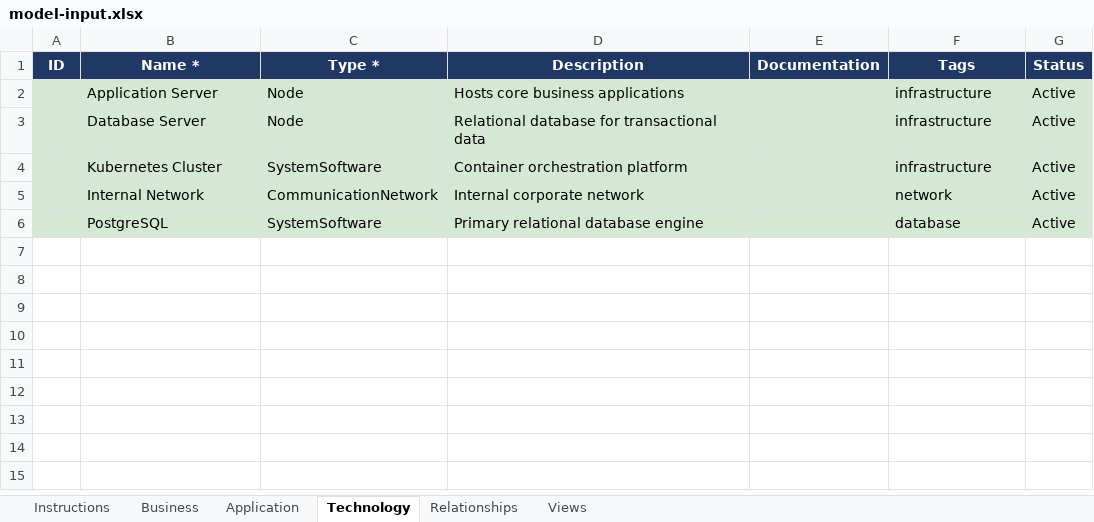
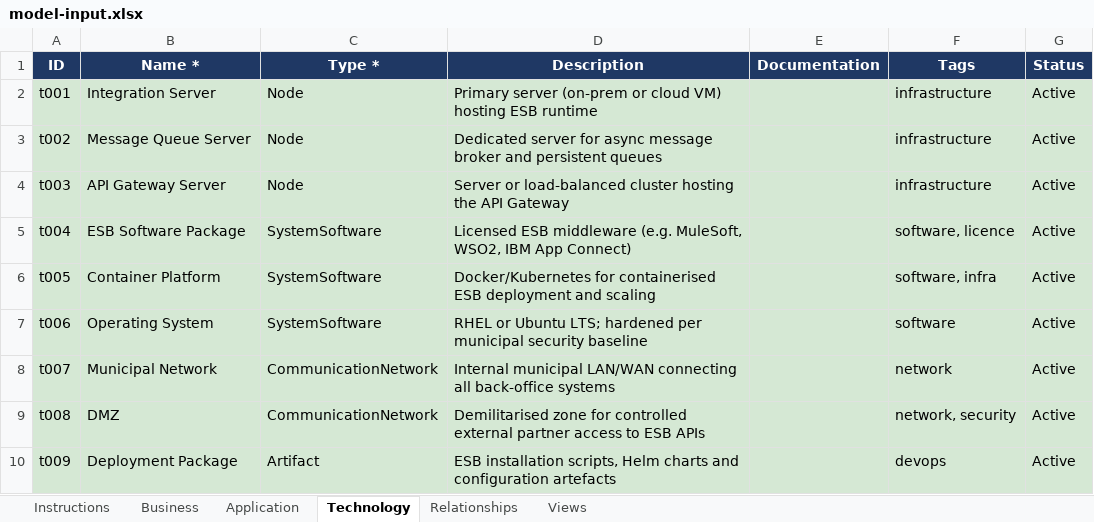
Before and after one commit to aruijter72/Archimate-engine, an Excel workbook: model-input.xlsx, sheet Technology, drawn as a sheet; values as stored, in another font and other column widths than the file's, no borders; removed rows and columns are numbered as before the commit, all else as after; the diff names each change by its address in the sheet, - before the commit and + after, or states it on an @@ line.

```diff
--- a/model-input.xlsx (sheet Technology)
+++ b/model-input.xlsx (sheet Technology)
-A2 (ID): (empty)
+A2 (ID): t001
-B2 (Name *): Application Server
+B2 (Name *): Integration Server
-D2 (Description): Hosts core business applications
+D2 (Description): Primary server (on-prem or cloud VM) hosting ESB runtime
+row 3: t002 | Message Queue Server | Node | Dedicated server for async message broker and persistent queues |  | infrastructure | Active
-A4 (ID): (empty)
+A4 (ID): t003
-B4 (Name *): Database Server
+B4 (Name *): API Gateway Server
-D4 (Description): Relational database for transactional data
+D4 (Description): Server or load-balanced cluster hosting the API Gateway
-row 4:  | Kubernetes Cluster | SystemSoftware | Container orchestration platform |  | infrastructure | Active
+row 5: t004 | ESB Software Package | SystemSoftware | Licensed ESB middleware (e.g. MuleSoft, WSO2, IBM App Connect) |  | software, licence | Active
+row 6: t005 | Container Platform | SystemSoftware | Docker/Kubernetes for containerised ESB deployment and scaling |  | software, infra | Active
+row 7: t006 | Operating System | SystemSoftware | RHEL or Ubuntu LTS; hardened per municipal security baseline |  | software | Active
-A8 (ID): (empty)
+A8 (ID): t007
-B8 (Name *): Internal Network
+B8 (Name *): Municipal Network
-D8 (Description): Internal corporate network
+D8 (Description): Internal municipal LAN/WAN connecting all back-office systems
-row 6:  | PostgreSQL | SystemSoftware | Primary relational database engine |  | database | Active
+row 9: t008 | DMZ | CommunicationNetwork | Demilitarised zone for controlled external partner access to ESB APIs |  | network, security | Active
+row 10: t009 | Deployment Package | Artifact | ESB installation scripts, Helm charts and configuration artefacts |  | devops | Active
```
Also changed, not shown: sheet Relationships, sheet Business, sheet Application, sheet Views, 3 other files.
